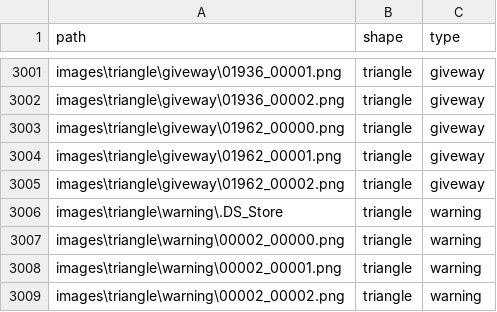
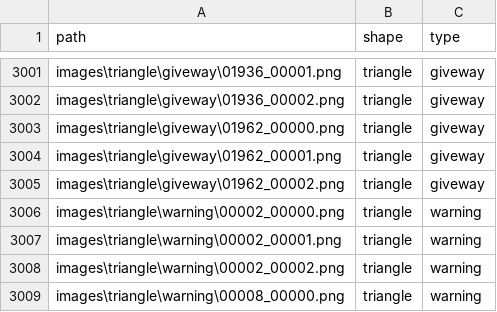
Before and after one commit to Ethan-Rayner/RoadSignClassification, a CSV file: images.csv, drawn as a sheet; only a part is shown, gaps mark what is left out; the shorter side is filled out with more unchanged rows; the diff names each change by its address in the sheet, - before the commit and + after, or states it on an @@ line.

Commit message:
removed .ds_store file in images

```diff
--- a/images.csv
+++ b/images.csv
-row 3006: images\triangle\warning\.DS_Store | triangle | warning
```
Also changed, not shown: 2 other files.
